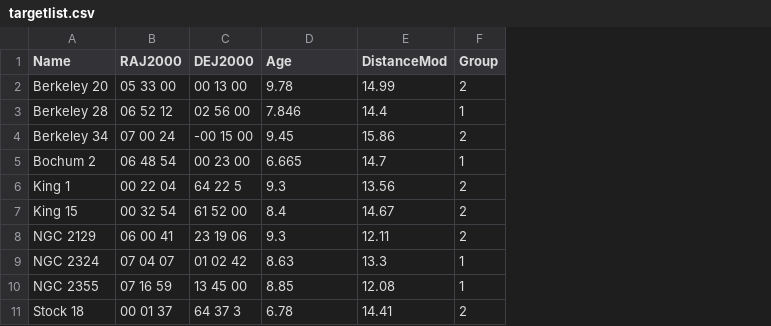
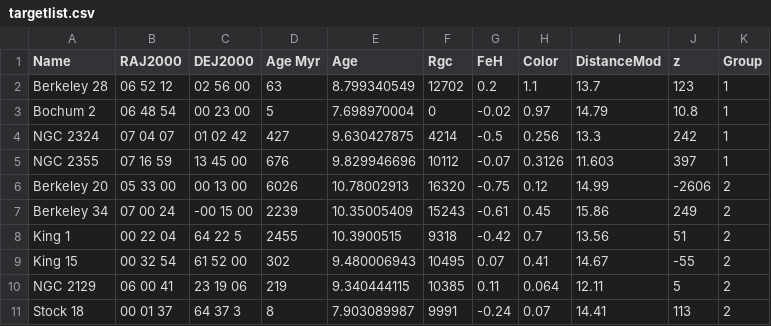
Before and after one commit to OwenJohnsons/Final_Year_Project, a CSV file: Code/supplementary_data/targetlist.csv, drawn as a sheet; removed rows and columns are numbered as before the commit, all else as after; the diff names each change by its address in the sheet, - before the commit and + after, or states it on an @@ line.

```diff
--- a/Code/supplementary_data/targetlist.csv
+++ b/Code/supplementary_data/targetlist.csv
+column D (Age Myr), rows 6-11: 6026 | 2239 | 2455 | 302 | 219 | 8
+column F (Rgc), rows 6-11: 16320 | 15243 | 9318 | 10495 | 10385 | 9991
+column G (FeH), rows 6-11: -0.75 | -0.61 | -0.42 | 0.07 | 0.11 | -0.24
+column H (Color), rows 6-11: 0.12 | 0.45 | 0.7 | 0.41 | 0.064 | 0.07
+column J (z), rows 6-11: -2606 | 249 | 51 | -55 | 5 | 113
+row 2: Berkeley 28 | 06 52 12 | 02 56 00 | 63 | 8.799340549 | 12702 | 0.2 | 1.1 | 13.7 | 123 | 1
+row 3: Bochum 2 | 06 48 54 | 00 23 00 | 5 | 7.698970004 | 0 | -0.02 | 0.97 | 14.79 | 10.8 | 1
+row 4: NGC 2324 | 07 04 07 | 01 02 42 | 427 | 9.630427875 | 4214 | -0.5 | 0.256 | 13.3 | 242 | 1
+row 5: NGC 2355 | 07 16 59 | 13 45 00 | 676 | 9.829946696 | 10112 | -0.07 | 0.3126 | 11.603 | 397 | 1
-E6 (Age): 9.78
+E6 (Age): 10.78002913
-row 3: Berkeley 28 | 06 52 12 | 02 56 00 | 7.846 | 14.4 | 1
-E7 (Age): 9.45
+E7 (Age): 10.35005409
-row 5: Bochum 2 | 06 48 54 | 00 23 00 | 6.665 | 14.7 | 1
-E8 (Age): 9.3
+E8 (Age): 10.3900515
-E9 (Age): 8.4
+E9 (Age): 9.480006943
-E10 (Age): 9.3
+E10 (Age): 9.340444115
-row 9: NGC 2324 | 07 04 07 | 01 02 42 | 8.63 | 13.3 | 1
-row 10: NGC 2355 | 07 16 59 | 13 45 00 | 8.85 | 12.08 | 1
-E11 (Age): 6.78
+E11 (Age): 7.903089987
```
Also changed, not shown: Code/calibrated_mags/bochum2.csv, Code/gaia_cluster_populations/NGC2355.csv, 27 other files.
